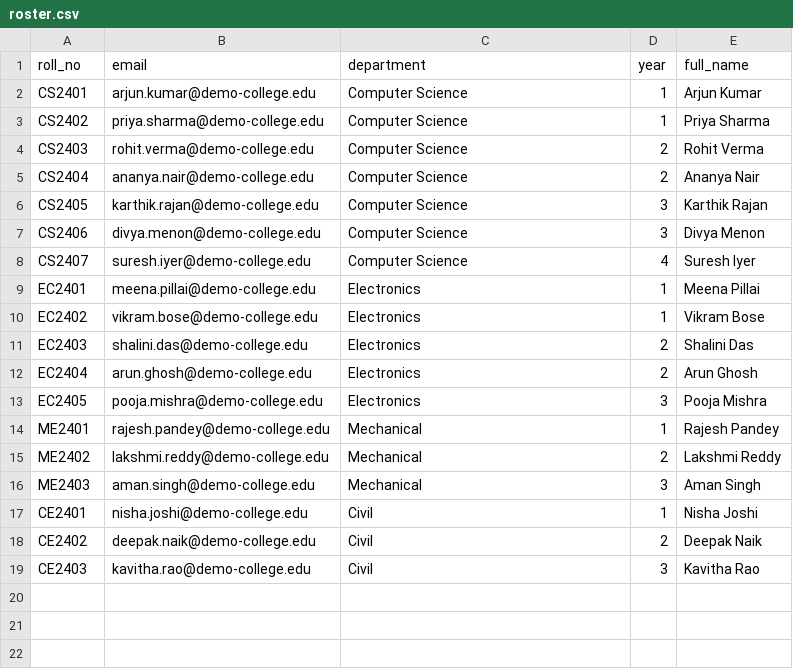
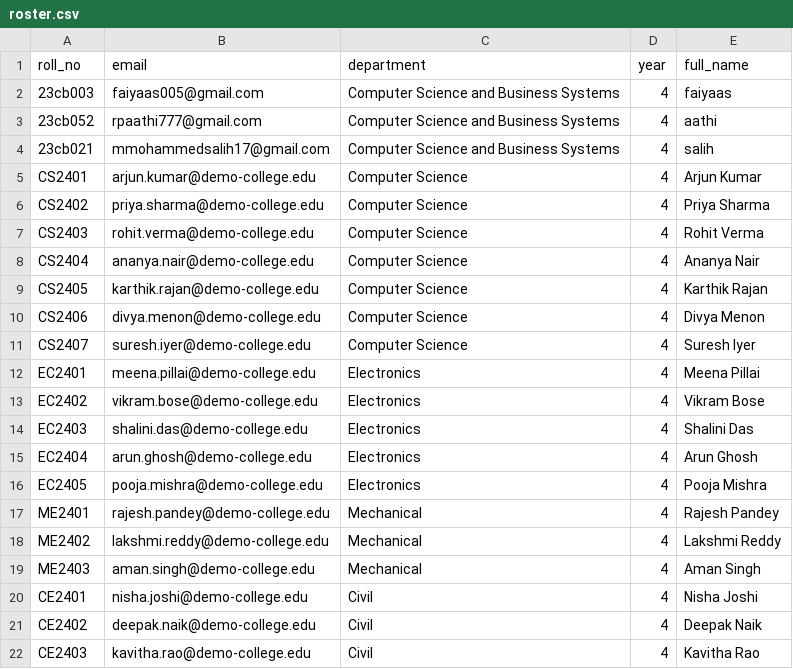
Before and after one commit to faiyaas-dev/online-voting-system, a CSV file: sample-data/roster.csv, drawn as a sheet.

Commit message:
docs: add netlify account migration runbook
- Add comprehensive Netlify account migration runbook at docs/NETLIFY_ACCOUNT_MIGRATION_AND_TEST_PLAN.md
- Update package.json test scripts: add --runInBand to default test, add test:coverage, test:e2e, and test:smoke commands
- Refresh sample roster.csv with updated student years and new CSBS student entries
- Update README.md to document new test scripts, adjust Netlify environment variable guidance, add migration runbook TOC entry, and update E2E test command

```diff
--- a/sample-data/roster.csv
+++ b/sample-data/roster.csv
@@ -1,19 +1,22 @@
 roll_no,email,department,year,full_name
-CS2401,arjun.kumar@demo-college.edu,Computer Science,1,Arjun Kumar
-CS2402,priya.sharma@demo-college.edu,Computer Science,1,Priya Sharma
-CS2403,rohit.verma@demo-college.edu,Computer Science,2,Rohit Verma
-CS2404,ananya.nair@demo-college.edu,Computer Science,2,Ananya Nair
-CS2405,karthik.rajan@demo-college.edu,Computer Science,3,Karthik Rajan
-CS2406,divya.menon@demo-college.edu,Computer Science,3,Divya Menon
+23cb003, faiyaas005@gmail.com,Computer Science and Business Systems,4,faiyaas
+23cb052, rpaathi777@gmail.com,Computer Science and Business Systems,4,aathi
+23cb021, mmohammedsalih17@gmail.com,Computer Science and Business Systems,4,salih
+CS2401,arjun.kumar@demo-college.edu,Computer Science,4,Arjun Kumar
+CS2402,priya.sharma@demo-college.edu,Computer Science,4,Priya Sharma
+CS2403,rohit.verma@demo-college.edu,Computer Science,4,Rohit Verma
+CS2404,ananya.nair@demo-college.edu,Computer Science,4,Ananya Nair
+CS2405,karthik.rajan@demo-college.edu,Computer Science,4,Karthik Rajan
+CS2406,divya.menon@demo-college.edu,Computer Science,4,Divya Menon
 CS2407,suresh.iyer@demo-college.edu,Computer Science,4,Suresh Iyer
-EC2401,meena.pillai@demo-college.edu,Electronics,1,Meena Pillai
-EC2402,vikram.bose@demo-college.edu,Electronics,1,Vikram Bose
-EC2403,shalini.das@demo-college.edu,Electronics,2,Shalini Das
-EC2404,arun.ghosh@demo-college.edu,Electronics,2,Arun Ghosh
-EC2405,pooja.mishra@demo-college.edu,Electronics,3,Pooja Mishra
-ME2401,rajesh.pandey@demo-college.edu,Mechanical,1,Rajesh Pandey
-ME2402,lakshmi.reddy@demo-college.edu,Mechanical,2,Lakshmi Reddy
-ME2403,aman.singh@demo-college.edu,Mechanical,3,Aman Singh
-CE2401,nisha.joshi@demo-college.edu,Civil,1,Nisha Joshi
-CE2402,deepak.naik@demo-college.edu,Civil,2,Deepak Naik
-CE2403,kavitha.rao@demo-college.edu,Civil,3,Kavitha Rao
+EC2401,meena.pillai@demo-college.edu,Electronics,4,Meena Pillai
+EC2402,vikram.bose@demo-college.edu,Electronics,4,Vikram Bose
+EC2403,shalini.das@demo-college.edu,Electronics,4,Shalini Das
+EC2404,arun.ghosh@demo-college.edu,Electronics,4,Arun Ghosh
+EC2405,pooja.mishra@demo-college.edu,Electronics,4,Pooja Mishra
+ME2401,rajesh.pandey@demo-college.edu,Mechanical,4,Rajesh Pandey
+ME2402,lakshmi.reddy@demo-college.edu,Mechanical,4,Lakshmi Reddy
+ME2403,aman.singh@demo-college.edu,Mechanical,4,Aman Singh
+CE2401,nisha.joshi@demo-college.edu,Civil,4,Nisha Joshi
+CE2402,deepak.naik@demo-college.edu,Civil,4,Deepak Naik
+CE2403,kavitha.rao@demo-college.edu,Civil,4,Kavitha Rao
```
Also changed, not shown: 3 other files.
